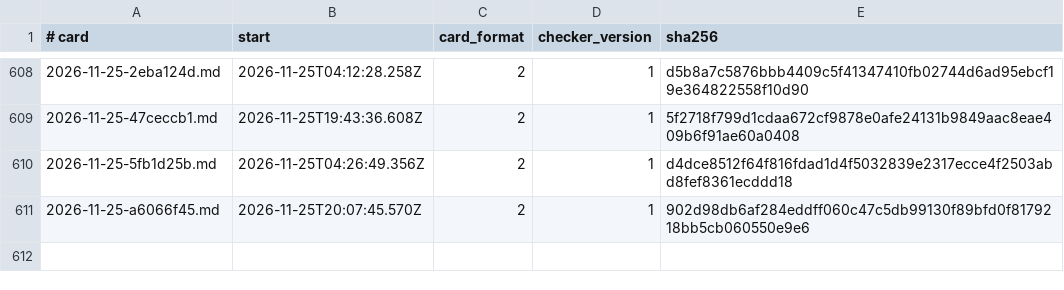
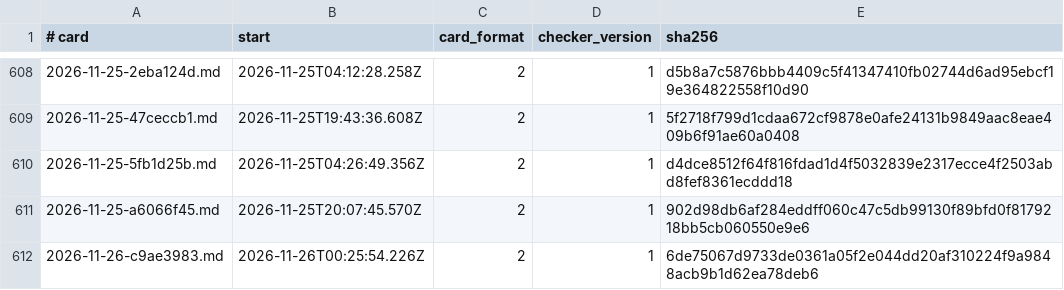
Before and after one commit to splax77/hydra-deluxe, a TSV file: docs/sessions/stamps.tsv, drawn as a sheet; only a part is shown, gaps mark what is left out.

```diff
--- a/docs/sessions/stamps.tsv
+++ b/docs/sessions/stamps.tsv
@@ -611 +611,2 @@
 2026-11-25-a6066f45.md	2026-11-25T20:07:45.570Z	2	1	902d98db6af284eddff060c47c5db99130f89bfd0f8179218bb5cb060550e9e6
+2026-11-26-c9ae3983.md	2026-11-26T00:25:54.226Z	2	1	6de75067d9733de0361a05f2e044dd20af310224f9a9848acb9b1d62ea78deb6
```
Also changed, not shown: docs/sessions/notes.tsv, 2 other files.
